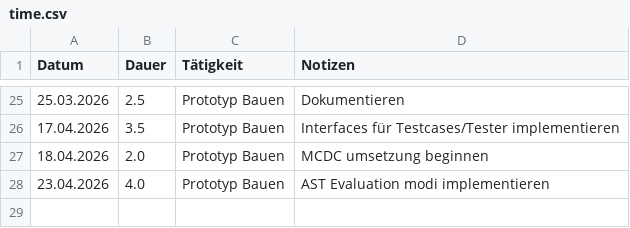
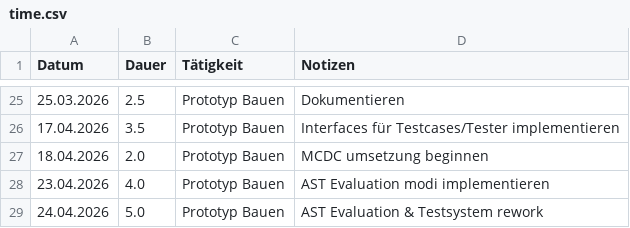
Before and after one commit to maxganguly/Bachelorarbeit, a CSV file: time.csv, drawn as a sheet; only a part is shown, gaps mark what is left out.

Commit message:
Reworked Testsystem & improved AST-Testing

```diff
--- a/time.csv
+++ b/time.csv
@@ -28 +28,2 @@ Datum;Dauer;Tätigkeit;Notizen
 23.04.2026;4.0;Prototyp Bauen; AST Evaluation modi implementieren
+24.04.2026;5.0;Prototyp Bauen; AST Evaluation & Testsystem rework
```
Also changed, not shown: 7 other files.
